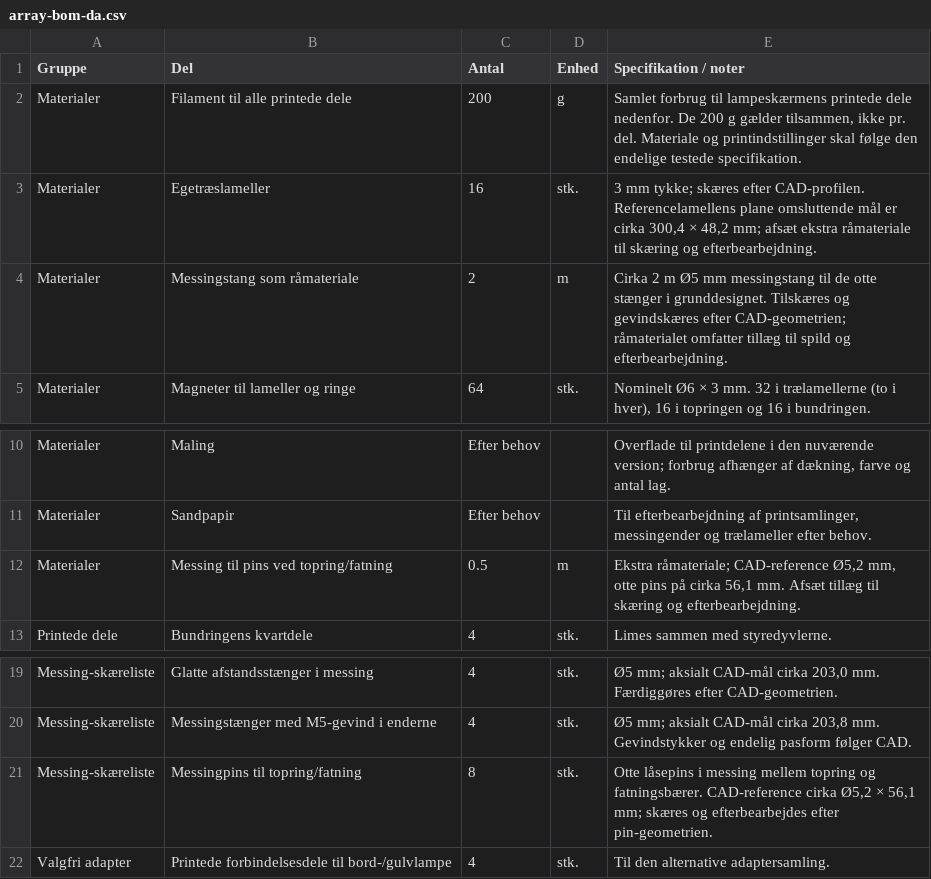
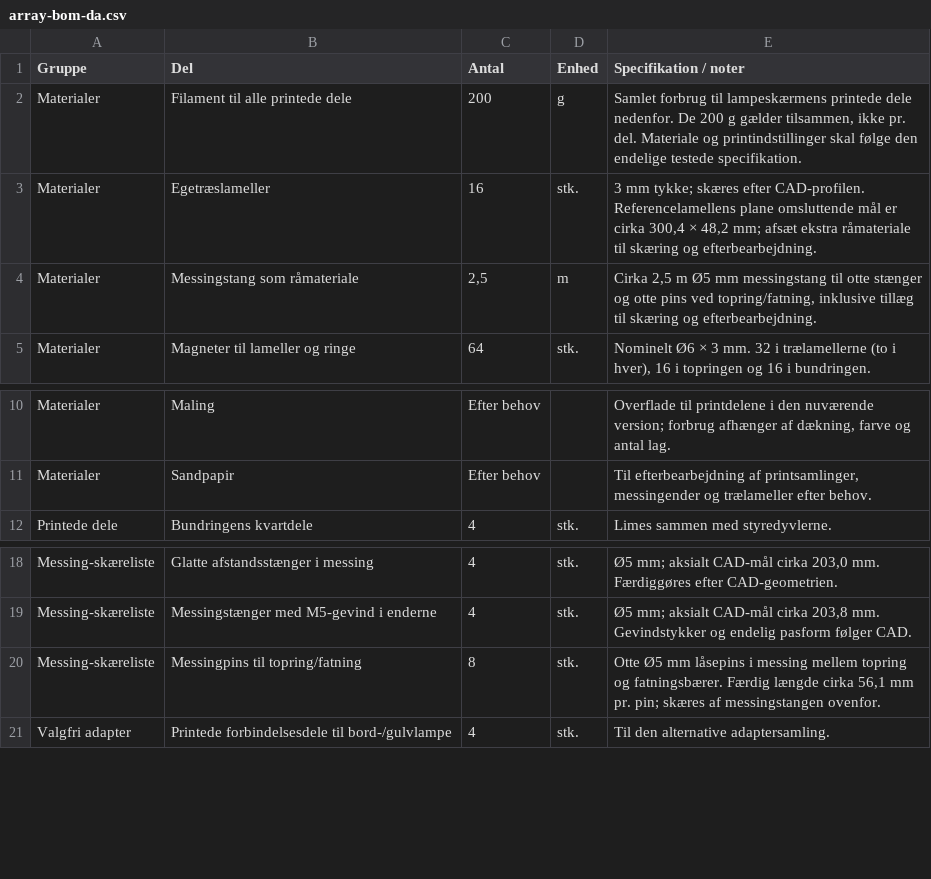
Before and after one commit to sorenfroststaal/Extruda, a CSV file: arraylampshade/array-bom-da.csv, drawn as a sheet; only a part is shown, gaps mark what is left out.

```diff
--- a/arraylampshade/array-bom-da.csv
+++ b/arraylampshade/array-bom-da.csv
@@ -3,3 +3,3 @@ Materialer,Filament til alle printede dele,200,g,"Samlet forbrug til lampeskærm
 Materialer,Egetræslameller,16,stk.,"3 mm tykke; skæres efter CAD-profilen. Referencelamellens plane omsluttende mål er cirka 300,4 × 48,2 mm; afsæt ekstra råmateriale til skæring og efterbearbejdning."
-Materialer,Messingstang som råmateriale,2,m,Cirka 2 m Ø5 mm messingstang til de otte stænger i grunddesignet. Tilskæres og gevindskæres efter CAD-geometrien; råmaterialet omfatter tillæg til spild og efterbearbejdning.
+Materialer,Messingstang som råmateriale,"2,5",m,"Cirka 2,5 m Ø5 mm messingstang til otte stænger og otte pins ved topring/fatning, inklusive tillæg til skæring og efterbearbejdning."
 Materialer,Magneter til lameller og ringe,64,stk.,"Nominelt Ø6 × 3 mm. 32 i trælamellerne (to i hver), 16 i topringen og 16 i bundringen."
@@ -11,3 +11,2 @@ Materialer,Maling,Efter behov,,"Overflade til printdelene i den nuværende versi
 Materialer,Sandpapir,Efter behov,,"Til efterbearbejdning af printsamlinger, messingender og trælameller efter behov."
-Materialer,Messing til pins ved topring/fatning,0.5,m,"Ekstra råmateriale; CAD-reference Ø5,2 mm, otte pins på cirka 56,1 mm. Afsæt tillæg til skæring og efterbearbejdning."
 Printede dele,Bundringens kvartdele,4,stk.,Limes sammen med styredyvlerne.
@@ -20,3 +19,3 @@ Messing-skæreliste,Glatte afstandsstænger i messing,4,stk.,"Ø5 mm; aksialt CA
 Messing-skæreliste,Messingstænger med M5-gevind i enderne,4,stk.,"Ø5 mm; aksialt CAD-mål cirka 203,8 mm. Gevindstykker og endelig pasform følger CAD."
-Messing-skæreliste,Messingpins til topring/fatning,8,stk.,"Otte låsepins i messing mellem topring og fatningsbærer. CAD-reference cirka Ø5,2 × 56,1 mm; skæres og efterbearbejdes efter pin-geometrien."
+Messing-skæreliste,Messingpins til topring/fatning,8,stk.,"Otte Ø5 mm låsepins i messing mellem topring og fatningsbærer. Færdig længde cirka 56,1 mm pr. pin; skæres af messingstangen ovenfor."
 Valgfri adapter,Printede forbindelsesdele til bord-/gulvlampe,4,stk.,Til den alternative adaptersamling.
```
Also changed, not shown: arraylampshade/array-bom-en.csv, 1 other file.
